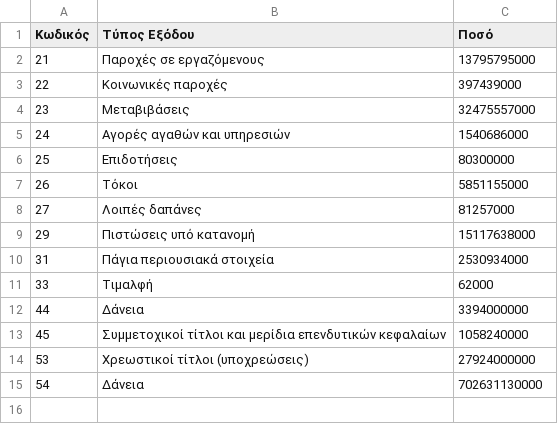
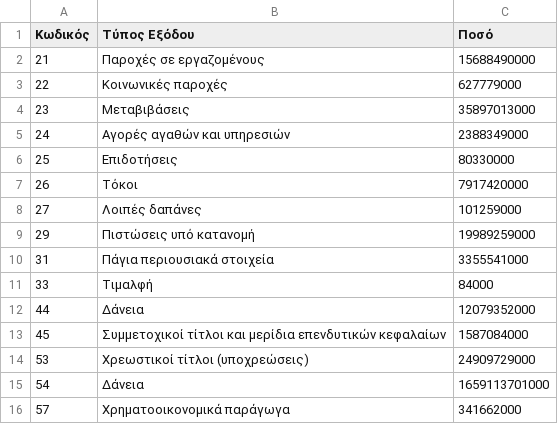
Before and after one commit to Papapanafiotou/Prog2, a CSV file: statewallet/src/main/sources/expenses.csv, drawn as a sheet.

```diff
--- a/statewallet/src/main/sources/expenses.csv
+++ b/statewallet/src/main/sources/expenses.csv
@@ -1,15 +1,16 @@
 Κωδικός,Τύπος Εξόδου,Ποσό
-21,Παροχές σε εργαζόμενους,13795795000
-22,Κοινωνικές παροχές,397439000
-23,Μεταβιβάσεις,32475557000
-24,Αγορές αγαθών και υπηρεσιών,1540686000
-25,Επιδοτήσεις,80300000
-26,Τόκοι,5851155000
-27,Λοιπές δαπάνες,81257000
-29,Πιστώσεις υπό κατανομή,15117638000
-31,Πάγια περιουσιακά στοιχεία,2530934000
-33,Τιμαλφή,62000
-44,Δάνεια,3394000000
-45,Συμμετοχικοί τίτλοι και μερίδια επενδυτικών κεφαλαίων,1058240000
-53,Χρεωστικοί τίτλοι (υποχρεώσεις),27924000000
-54,Δάνεια,702631130000
+21,Παροχές σε εργαζομένους,15688490000
+22,Κοινωνικές παροχές,627779000
+23,Μεταβιβάσεις,35897013000
+24,Αγορές αγαθών και υπηρεσιών,2388349000
+25,Επιδοτήσεις,80330000
+26,Τόκοι,7917420000
+27,Λοιπές δαπάνες,101259000
+29,Πιστώσεις υπό κατανομή,19989259000
+31,Πάγια περιουσιακά στοιχεία,3355541000
+33,Τιμαλφή,84000
+44,Δάνεια,12079352000
+45,Συμμετοχικοί τίτλοι και μερίδια επενδυτικών κεφαλαίων,1587084000
+53,Χρεωστικοί τίτλοι (υποχρεώσεις),24909729000
+54,Δάνεια,1659113701000
+57,Χρηματοοικονομικά παράγωγα,341662000
```
Also changed, not shown: statewallet/src/main/sources/income.csv, statewallet/src/main/sources/ministries.csv, 5 other files.
